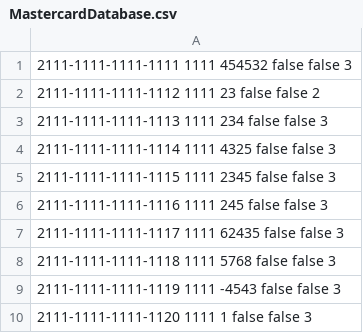
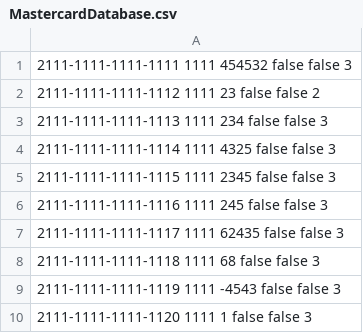
Before and after one commit to IvanZdanovich/AutomatedTellerMachine, a CSV file: src/main/resources/MastercardDatabase.csv, drawn as a sheet.

```diff
--- a/src/main/resources/MastercardDatabase.csv
+++ b/src/main/resources/MastercardDatabase.csv
@@ -7,3 +7,3 @@
 2111-1111-1111-1117 1111 62435 false false 3
-2111-1111-1111-1118 1111 5768 false false 3
+2111-1111-1111-1118 1111 68 false false 3
 2111-1111-1111-1119 1111 -4543 false false 3
```
Also changed, not shown: src/main/resources/VisaDatabase.csv, 8 other files.
